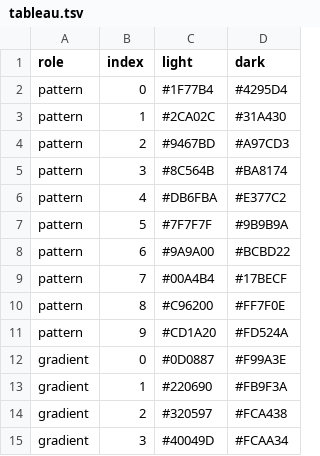
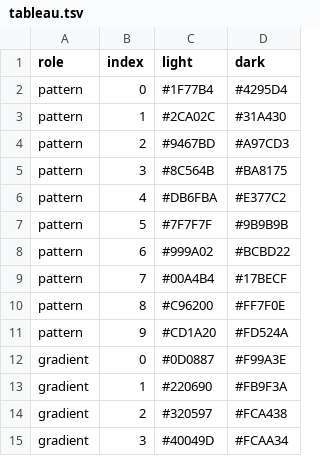
Before and after one commit to enhantica/edi, a TSV file: data/palettes/tableau.tsv, drawn as a sheet; only a part is shown.

```diff
--- a/data/palettes/tableau.tsv
+++ b/data/palettes/tableau.tsv
@@ -4,6 +4,6 @@ pattern	1	#2CA02C	#31A430
 pattern	2	#9467BD	#A97CD3
-pattern	3	#8C564B	#BA8174
+pattern	3	#8C564B	#BA8175
 pattern	4	#DB6FBA	#E377C2
-pattern	5	#7F7F7F	#9B9B9A
-pattern	6	#9A9A00	#BCBD22
+pattern	5	#7F7F7F	#9B9B9B
+pattern	6	#999A02	#BCBD22
 pattern	7	#00A4B4	#17BECF
```
Also changed, not shown: data/palettes/colour-blind-safe.tsv, data/palettes/default.tsv, 5 other files.
